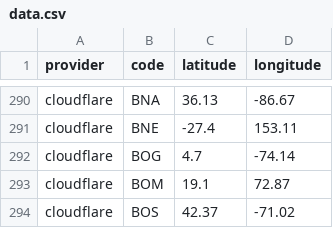
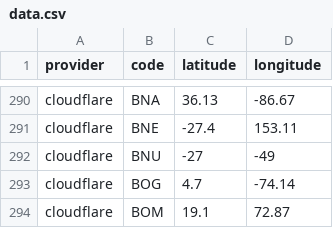
Before and after one commit to adaptive/pops, a CSV file: notebooks/data.csv, drawn as a sheet; only a part is shown, gaps mark what is left out; the shorter side is filled out with more unchanged rows; the diff names each change by its address in the sheet, - before the commit and + after, or states it on an @@ line.

Commit message:
cloudflared added BNU

```diff
--- a/notebooks/data.csv
+++ b/notebooks/data.csv
+row 292: cloudflare | BNU | -27 | -49
```
Also changed, not shown: 3 other files.
